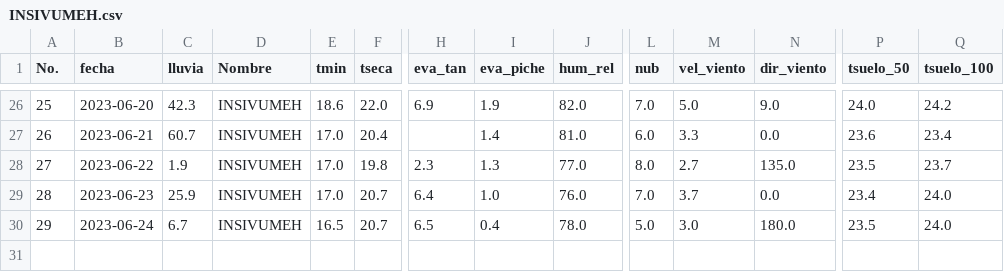
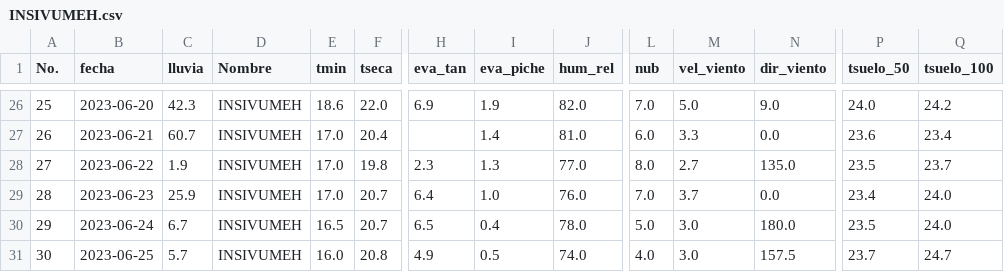
Before and after one commit to Climatologia-INSIVUMEH/monthly_data_by_station_csv, a CSV file: outputcsv/INSIVUMEH.csv, drawn as a sheet; only a part is shown, gaps mark what is left out; rows hold the shown columns only; the diff names each change by its address in the sheet, - before the commit and + after, or states it on an @@ line.

```diff
--- a/outputcsv/INSIVUMEH.csv
+++ b/outputcsv/INSIVUMEH.csv
+row 31: 30 | 2023-06-25 | 5.7 | INSIVUMEH | 16.0 | 20.8 | 4.9 | 0.5 | 74.0 | 4.0 | 3.0 | 157.5 | 23.7 | 24.7
```
Also changed, not shown: outputcsv/AMATITLAN.csv, outputcsv/CATARINA.csv, 51 other files.
